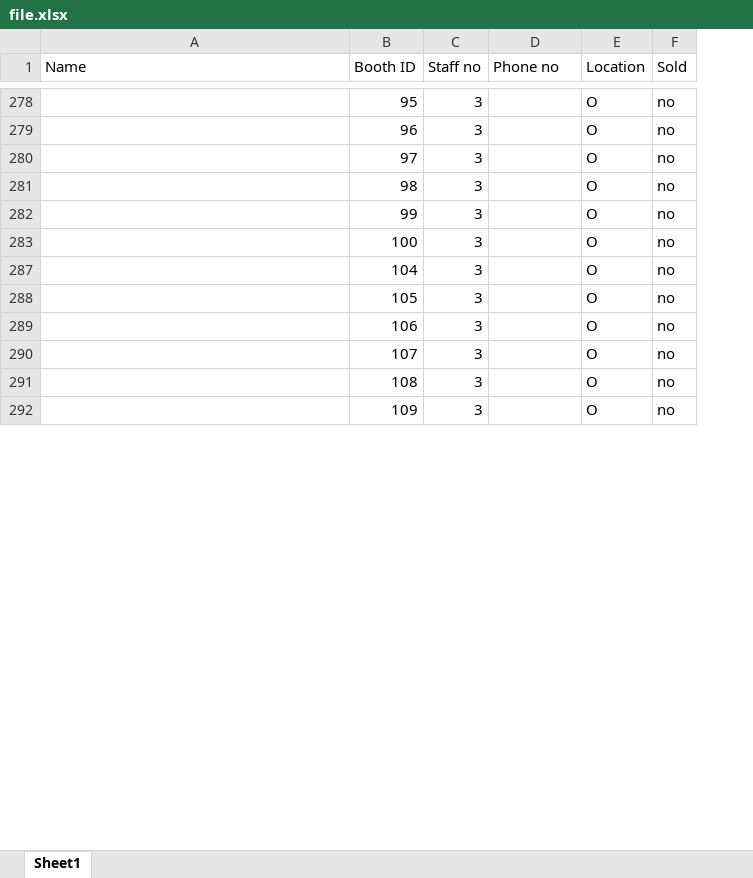
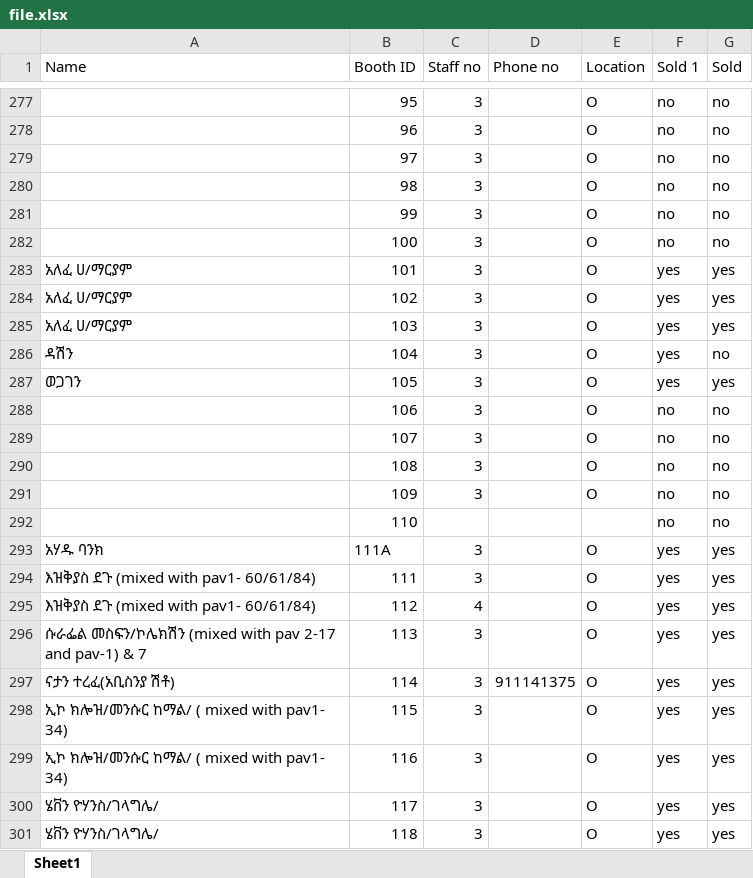
Before and after one commit to ajfiraol/expopass, an Excel workbook: event_entry/file.xlsx, sheet Sheet1, drawn as a sheet; only a part is shown, gaps mark what is left out; values as stored, in another font and other column widths than the file's, no cell formats; addresses are those after the commit; the diff covers the shown part only; the diff names each change by its address in the sheet, - before the commit and + after, or states it on an @@ line.

```diff
--- a/event_entry/file.xlsx (sheet Sheet1)
+++ b/event_entry/file.xlsx (sheet Sheet1)
+column F (Sold 1), rows 277-282: all no; rows 286-291: yes | yes | no | no | no | no
+row 283: አለፈ ሀ/ማርያም | 101 | 3 |  | O | yes | yes
+row 284: አለፈ ሀ/ማርያም | 102 | 3 |  | O | yes | yes
+row 285: አለፈ ሀ/ማርያም | 103 | 3 |  | O | yes | yes
-A286 (Name): (empty)
+A286 (Name): ዳሽን
-A287 (Name): (empty)
+A287 (Name): ወጋገን
-G287 (Sold): no
+G287 (Sold): yes
+row 292:  | 110 |  |  |  | no | no
+row 293: አሃዱ ባንክ | 111A | 3 |  | O | yes | yes
+row 294: እዝቅያስ ደጉ (mixed with pav1- 60/61/84) | 111 | 3 |  | O | yes | yes
+row 295: እዝቅያስ ደጉ (mixed with pav1- 60/61/84) | 112 | 4 |  | O | yes | yes
+row 296: ሱራፌል መስፍን/ኮሌክሽን (mixed with pav 2-17 and pav-1) & 7 | 113 | 3 |  | O | yes | yes
+row 297: ናታን ተረፈ(አቢስንያ ሽቶ) | 114 | 3 | 911141375 | O | yes | yes
+row 298: ኢኮ ክሎዝ/መንሱር ከማል/ ( mixed with pav1- 34) | 115 | 3 |  | O | yes | yes
+row 299: ኢኮ ክሎዝ/መንሱር ከማል/ ( mixed with pav1- 34) | 116 | 3 |  | O | yes | yes
+row 300: ሄቨን ዮሃንስ/ገላግሌ/ | 117 | 3 |  | O | yes | yes
+row 301: ሄቨን ዮሃንስ/ገላግሌ/ | 118 | 3 |  | O | yes | yes
```
Also changed, not shown: 204 added rows and 12 edited cells elsewhere in this sheet, cell formats, hidden cells, 10 other files.
